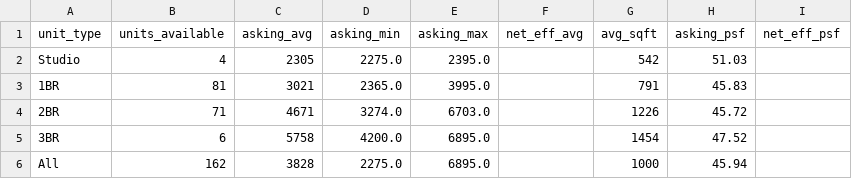
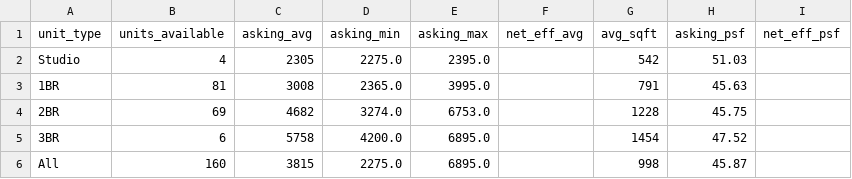
Before and after one commit to akski87/market-monitor, a CSV file: markets/stamford/data/exports/survey_latest.csv, drawn as a sheet.

```diff
--- a/markets/stamford/data/exports/survey_latest.csv
+++ b/markets/stamford/data/exports/survey_latest.csv
@@ -2,5 +2,5 @@ unit_type,units_available,asking_avg,asking_min,asking_max,net_eff_avg,avg_sqft,
 Studio,4,2305,2275.0,2395.0,,542,51.03,
-1BR,81,3021,2365.0,3995.0,,791,45.83,
-2BR,71,4671,3274.0,6703.0,,1226,45.72,
+1BR,81,3008,2365.0,3995.0,,791,45.63,
+2BR,69,4682,3274.0,6753.0,,1228,45.75,
 3BR,6,5758,4200.0,6895.0,,1454,47.52,
-All,162,3828,2275.0,6895.0,,1000,45.94,
+All,160,3815,2275.0,6895.0,,998,45.87,
```
Also changed, not shown: markets/stamford/data/exports/timeseries.csv, markets/stamford/data/exports/units_latest.csv, 21 other files.
